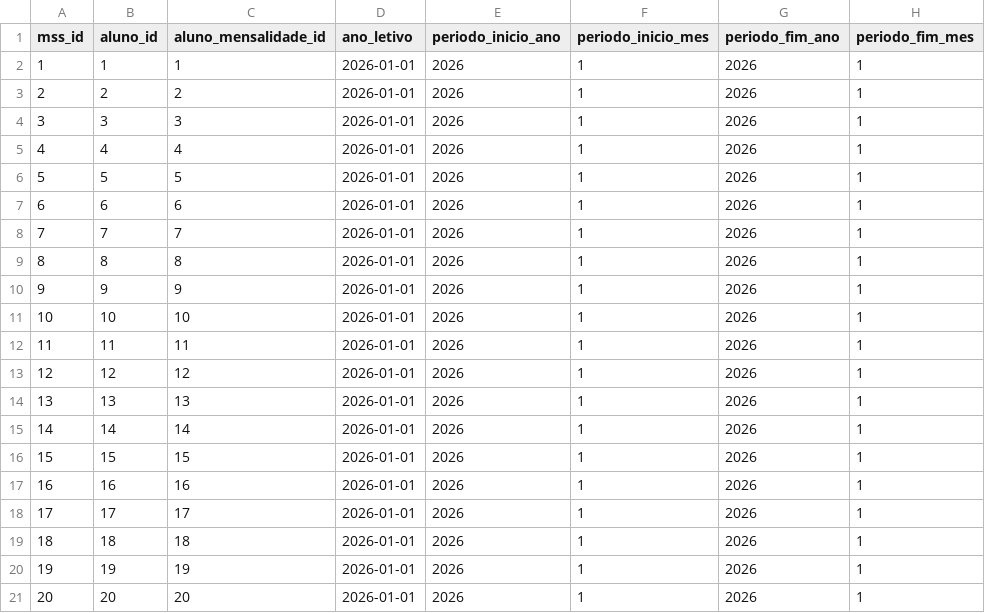
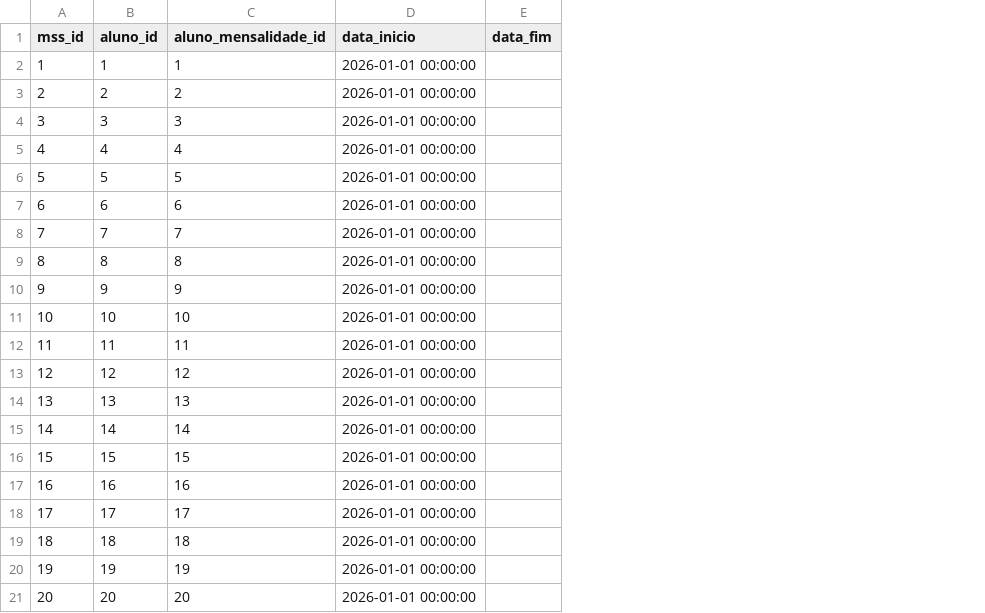
Before and after one commit to akls/faz-e-conta, a CSV file: resources/dummy_data/comparticipacao_mensal_ss.csv, drawn as a sheet; only a part is shown; removed rows and columns are numbered as before the commit, all else as after; the diff names each change by its address in the sheet, - before the commit and + after, or states it on an @@ line.

Commit message:
Mudança das mensalidades e compartiçoes para dataFieldTime

```diff
--- a/resources/dummy_data/comparticipacao_mensal_ss.csv
+++ b/resources/dummy_data/comparticipacao_mensal_ss.csv
-column D (ano_letivo), rows 2-21: all 2026-01-01
-column E (periodo_inicio_ano), rows 2-21: all 2026
-column F (periodo_inicio_mes), rows 2-21: all 1
-column G (periodo_fim_ano), rows 2-21: all 2026
-column H (periodo_fim_mes), rows 2-21: all 1
+column D (data_inicio), rows 2-21: all 2026-01-01 00:00:00
+column E (data_fim), empty
```
Also changed, not shown: resources/dummy_data/mensalidade_aluno.csv, 5 other files.
